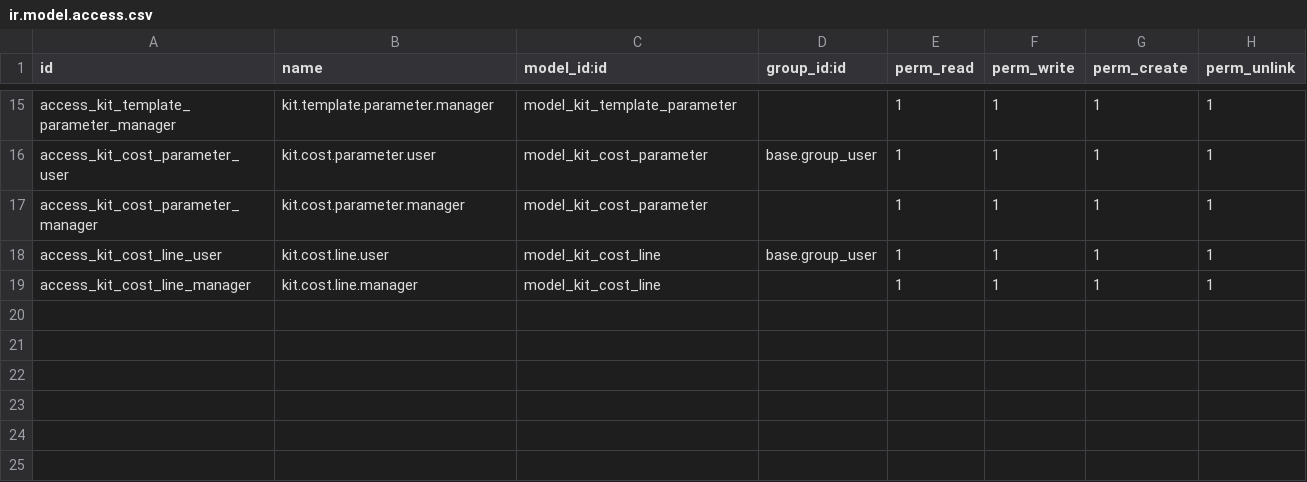
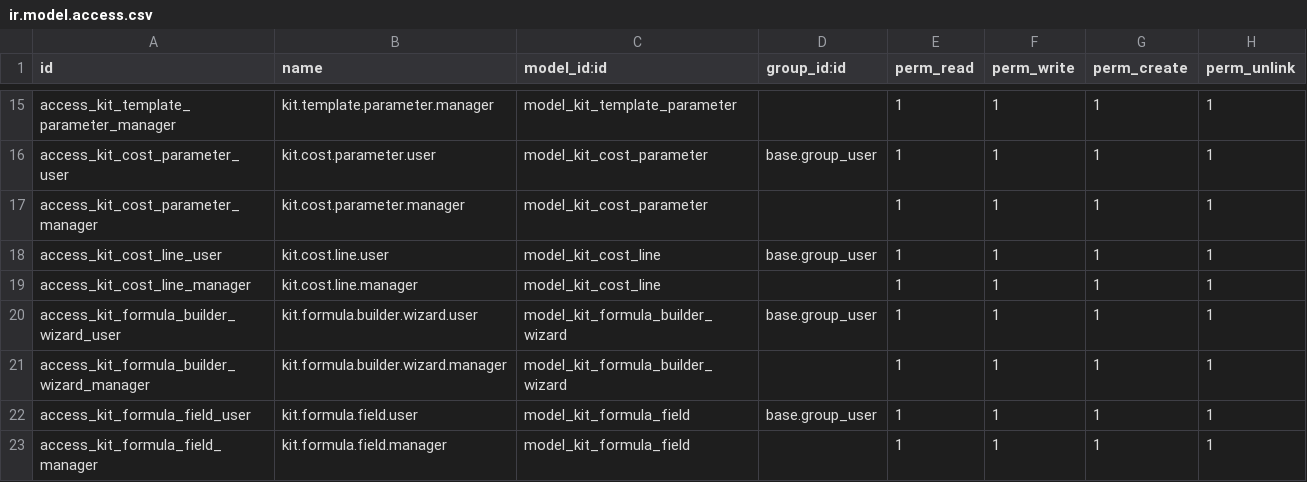
Before and after one commit to jyotinb/abc, a CSV file: drkds_kit_calculator/security/ir.model.access.csv, drawn as a sheet; only a part is shown, gaps mark what is left out; the diff names each change by its address in the sheet, - before the commit and + after, or states it on an @@ line.

```diff
--- a/drkds_kit_calculator/security/ir.model.access.csv
+++ b/drkds_kit_calculator/security/ir.model.access.csv
+row 20: access_kit_formula_builder_wizard_user | kit.formula.builder.wizard.user | model_kit_formula_builder_wizard | base.group_user | 1 | 1 | 1 | 1
+row 21: access_kit_formula_builder_wizard_manager | kit.formula.builder.wizard.manager | model_kit_formula_builder_wizard |  | 1 | 1 | 1 | 1
+row 22: access_kit_formula_field_user | kit.formula.field.user | model_kit_formula_field | base.group_user | 1 | 1 | 1 | 1
+row 23: access_kit_formula_field_manager | kit.formula.field.manager | model_kit_formula_field |  | 1 | 1 | 1 | 1
```
Also changed, not shown: 10 other files.
